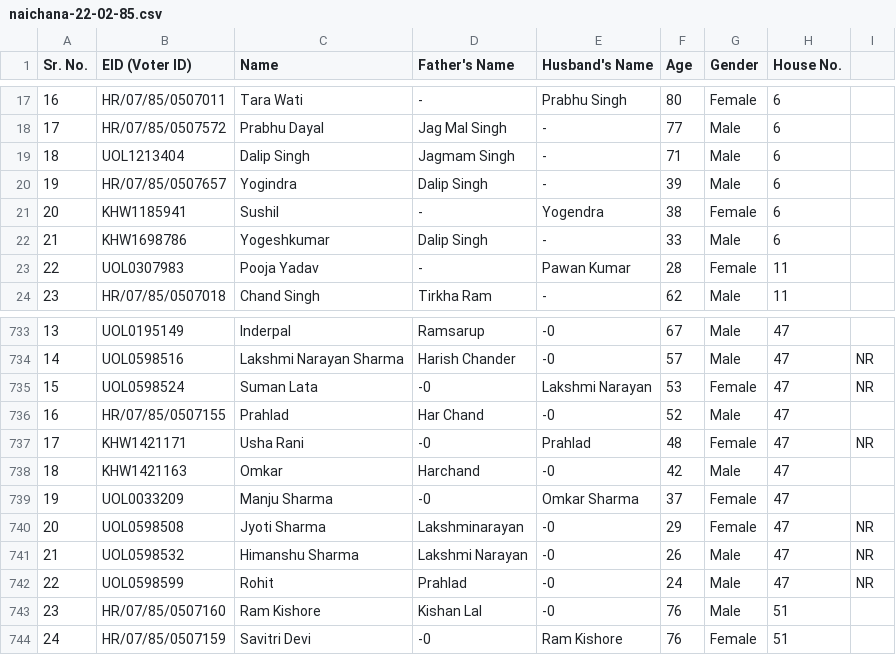
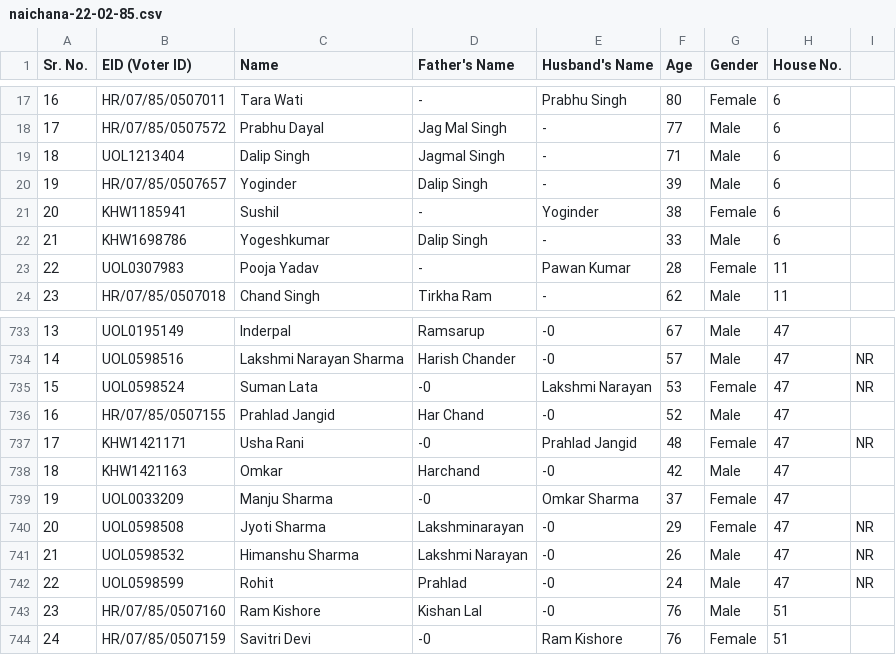
Before and after one commit to sanjeevshar/csv, a CSV file: naichana-22-02-85.csv, drawn as a sheet; only a part is shown, gaps mark what is left out.

Commit message:
Update naichana-22-02-85.csv

```diff
--- a/naichana-22-02-85.csv
+++ b/naichana-22-02-85.csv
@@ -18,5 +18,5 @@ Sr. No.,EID (Voter ID),Name,Father's Name,Husband's Name,Age,Gender,House No.
 17,HR/07/85/0507572,Prabhu Dayal,Jag Mal Singh,-,77,Male,6
-18,UOL1213404,Dalip Singh,Jagmam Singh,-,71,Male,6
-19,HR/07/85/0507657,Yogindra,Dalip Singh,-,39,Male,6
-20,KHW1185941,Sushil,-,Yogendra,38,Female,6
+18,UOL1213404,Dalip Singh,Jagmal Singh,-,71,Male,6
+19,HR/07/85/0507657,Yoginder,Dalip Singh,-,39,Male,6
+20,KHW1185941,Sushil,-,Yoginder,38,Female,6
 21,KHW1698786,Yogeshkumar,Dalip Singh,-,33,Male,6
@@ -735,4 +735,4 @@ Sr. No.,EID (Voter ID),Name,Father's Name,Husband's Name,Age,Gender,House No.
 15,UOL0598524,Suman Lata,-0,Lakshmi Narayan,53,Female,47,NR
-16,HR/07/85/0507155,Prahlad,Har Chand,-0,52,Male,47
-17,KHW1421171,Usha Rani,-0,Prahlad,48,Female,47,NR
+16,HR/07/85/0507155,Prahlad Jangid,Har Chand,-0,52,Male,47
+17,KHW1421171,Usha Rani,-0,Prahlad Jangid,48,Female,47,NR
 18,KHW1421163,Omkar,Harchand,-0,42,Male,47
```
